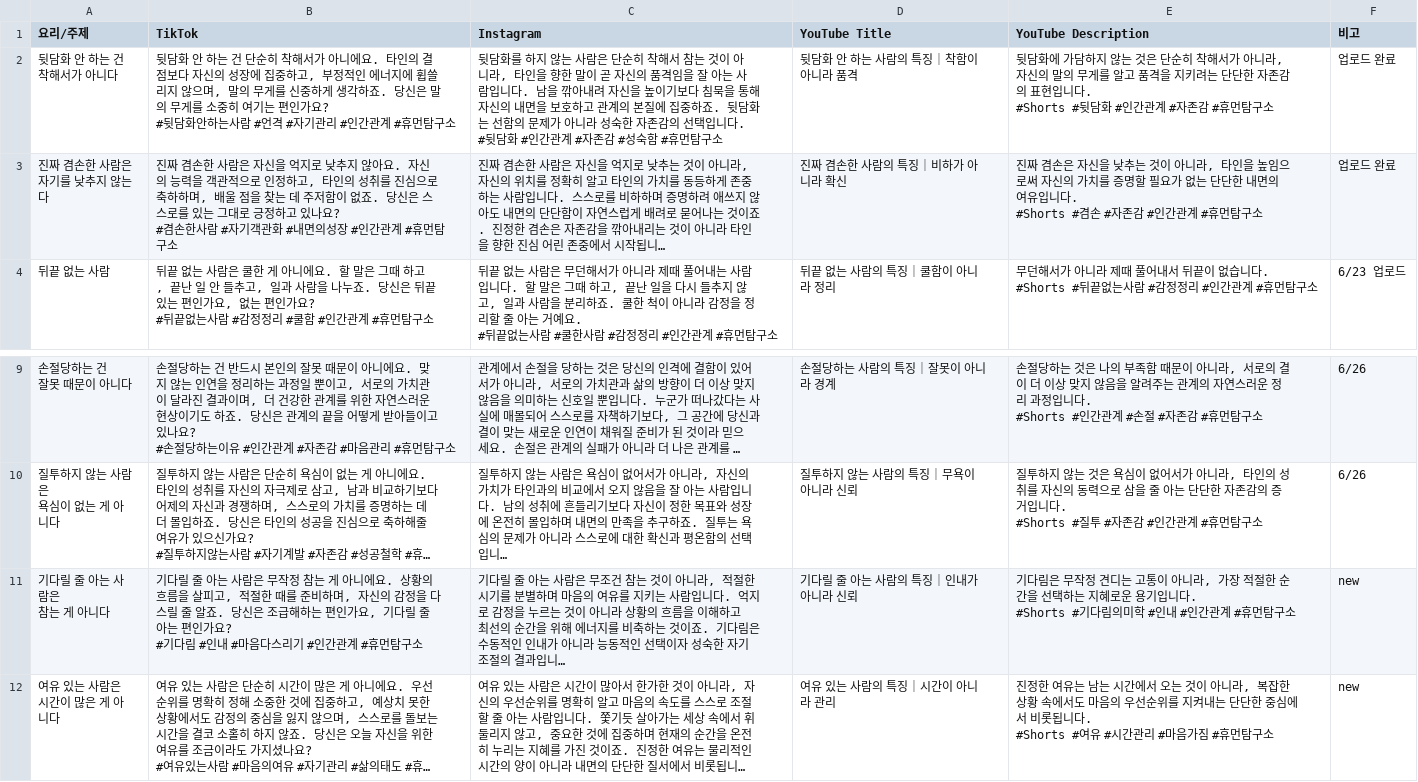
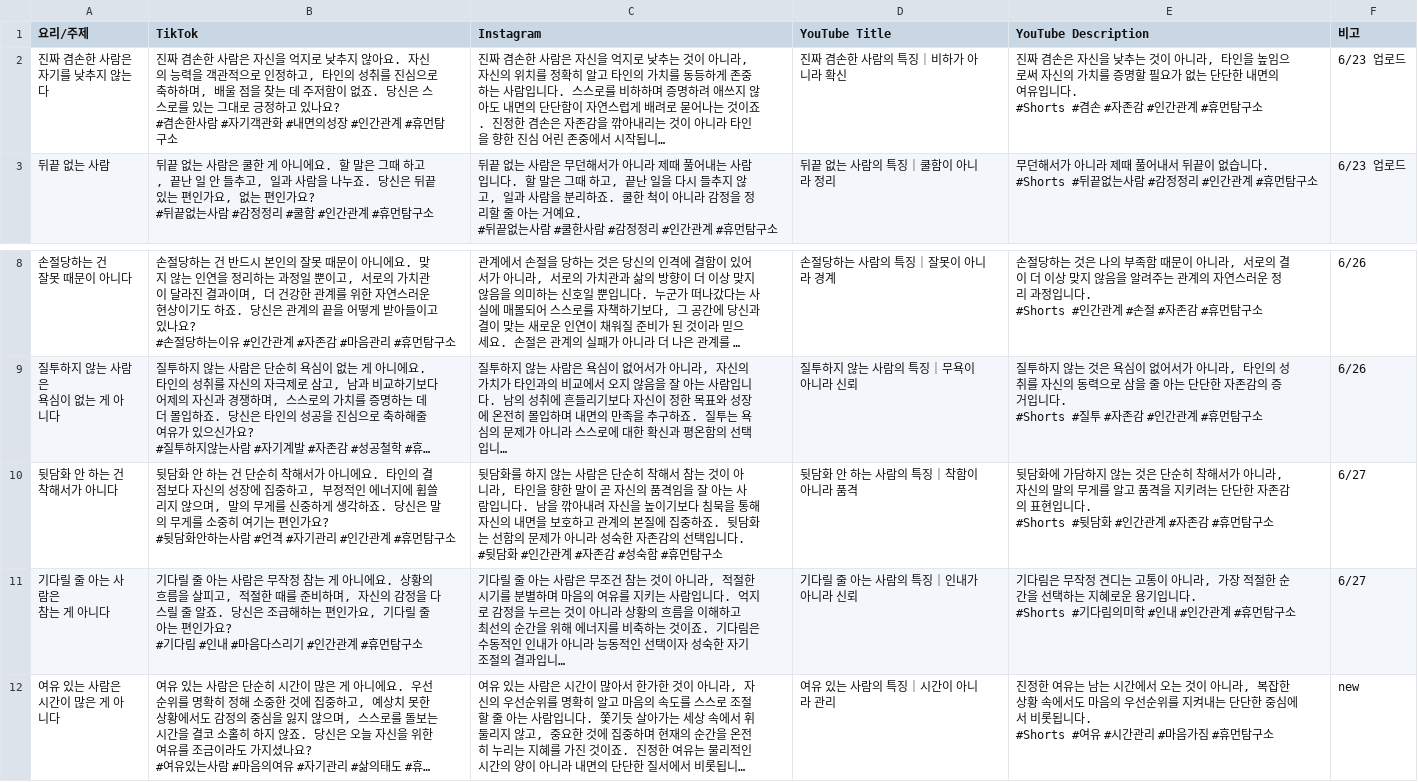
Before and after one commit to nyongtube/nyongtube.github.io, a CSV file: human.csv, drawn as a sheet; only a part is shown, gaps mark what is left out; long unchanged cells end in …; removed rows and columns are numbered as before the commit, all else as after; ↵ is a line break in a cell; the diff names each change by its address in the sheet, - before the commit and + after, or states it on an @@ line.

```diff
--- a/human.csv
+++ b/human.csv
-row 2: 뒷담화 안 하는 건 ↵ 착해서가 아니다 | 뒷담화 안 하는 건 단순히 착해서가 아니에요. 타인의 결점보다 자신의 성장에 집중하고, 부정적인 에너지에 휩쓸리지 않으며, 말의 무게를 신중하게 생각하죠. 당신은 말의 무게를 소중히 여기는 편인가요? ↵ #뒷담화안하는사람 #언격 #자기관리 #인간관계 #휴먼탐구소 | 뒷담화를 하지 않는 사람은 단순히 착해서 참는 것이 아니라, 타인을 향한 말이 곧 자신의 품격임을 잘 아는 사람입니다. 남을 깎아내려 자신을 높이기보다 침묵을 통해 자신의 내면을 보호하고 관계의 본질에 집중하죠. 뒷담화는 선함의 문제가 아니라 성숙한 자존감의 선택입니다. ↵ #뒷담화 #인간관계 #자존감 #성숙함 #휴먼탐구소 | 뒷담화 안 하는 사람의 특징｜착함이 아니라 품격 | 뒷담화에 가담하지 않는 것은 단순히 착해서가 아니라, 자신의 말의 무게를 알고 품격을 지키려는 단단한 자존감의 표현입니다. ↵ #Shorts #뒷담화 #인간관계 #자존감 #휴먼탐구소 | 업로드 완료
-F2 (비고): 업로드 완료
+F2 (비고): 6/23 업로드
+row 10: 뒷담화 안 하는 건 ↵ 착해서가 아니다 | 뒷담화 안 하는 건 단순히 착해서가 아니에요. 타인의 결점보다 자신의 성장에 집중하고, 부정적인 에너지에 휩쓸리지 않으며, 말의 무게를 신중하게 생각하죠. 당신은 말의 무게를 소중히 여기는 편인가요? ↵ #뒷담화안하는사람 #언격 #자기관리 #인간관계 #휴먼탐구소 | 뒷담화를 하지 않는 사람은 단순히 착해서 참는 것이 아니라, 타인을 향한 말이 곧 자신의 품격임을 잘 아는 사람입니다. 남을 깎아내려 자신을 높이기보다 침묵을 통해 자신의 내면을 보호하고 관계의 본질에 집중하죠. 뒷담화는 선함의 문제가 아니라 성숙한 자존감의 선택입니다. ↵ #뒷담화 #인간관계 #자존감 #성숙함 #휴먼탐구소 | 뒷담화 안 하는 사람의 특징｜착함이 아니라 품격 | 뒷담화에 가담하지 않는 것은 단순히 착해서가 아니라, 자신의 말의 무게를 알고 품격을 지키려는 단단한 자존감의 표현입니다. ↵ #Shorts #뒷담화 #인간관계 #자존감 #휴먼탐구소 | 6/27
-F11 (비고): new
+F11 (비고): 6/27
```
